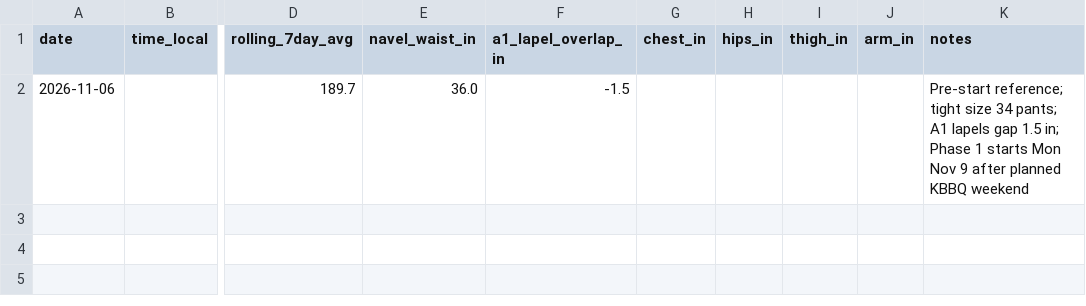
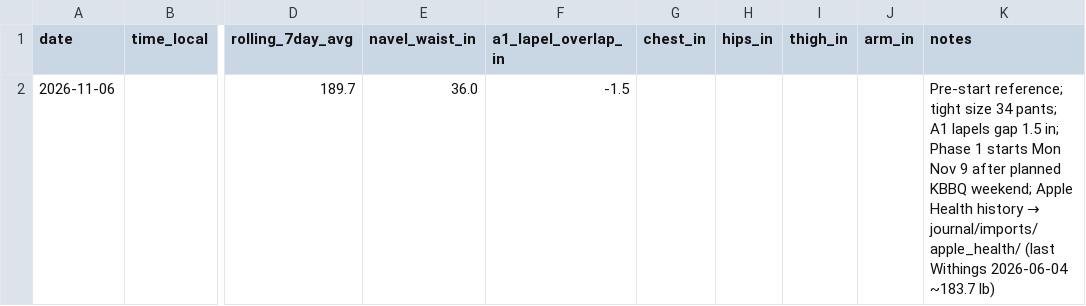
Before and after one commit to kay-rey/athlete-os, a CSV file: journal/anthro.csv, drawn as a sheet; only a part is shown, gaps mark what is left out; the diff names each change by its address in the sheet, - before the commit and + after, or states it on an @@ line.

```diff
--- a/journal/anthro.csv
+++ b/journal/anthro.csv
@@ K2 (notes): …planned KBBQ weekend → …planned KBBQ weekend; Apple Health history → journal/imports/apple_health/ (last Withings 2026-06-04 ~183.7 lb) @@
```
Also changed, not shown: 10 other files.
